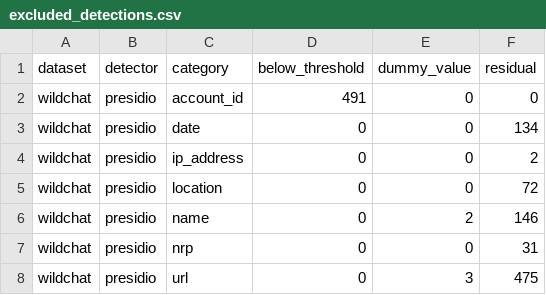
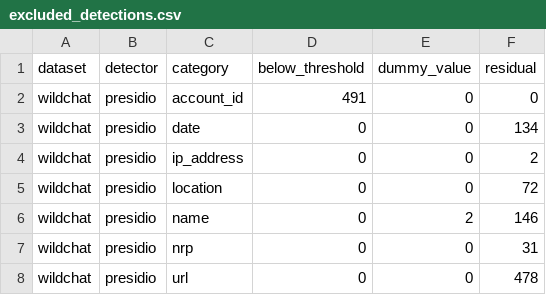
Before and after one commit to Khuangsarnacki23/residual-pii, a CSV file: results/smoke/tables/excluded_detections.csv, drawn as a sheet.

```diff
--- a/results/smoke/tables/excluded_detections.csv
+++ b/results/smoke/tables/excluded_detections.csv
@@ -7,2 +7,2 @@ wildchat,presidio,name,0,2,146
 wildchat,presidio,nrp,0,0,31
-wildchat,presidio,url,0,3,475
+wildchat,presidio,url,0,0,478
```
Also changed, not shown: results/smoke/tables/prevalence.csv, results/smoke/tables/prevalence_by_task.csv, 28 other files.
